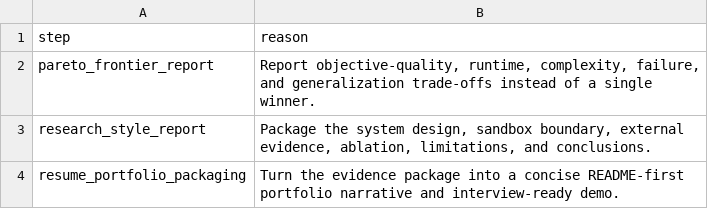
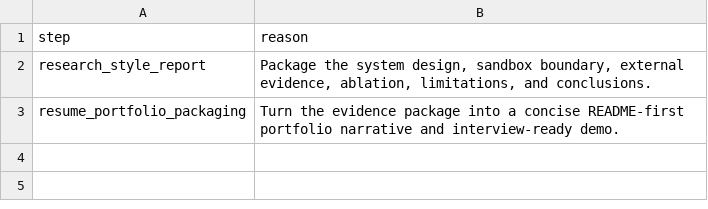
Before and after one commit to OrrinChen/LLM_heuristic, a CSV file: reports/tables/recommended_next_steps.csv, drawn as a sheet.

Commit message:
feat: add pareto frontier reporting

```diff
--- a/reports/tables/recommended_next_steps.csv
+++ b/reports/tables/recommended_next_steps.csv
@@ -1,3 +1,2 @@
 step,reason
-pareto_frontier_report,"Report objective-quality, runtime, complexity, failure, and generalization trade-offs instead of a single winner."
 research_style_report,"Package the system design, sandbox boundary, external evidence, ablation, limitations, and conclusions."
```
Also changed, not shown: 26 other files.
